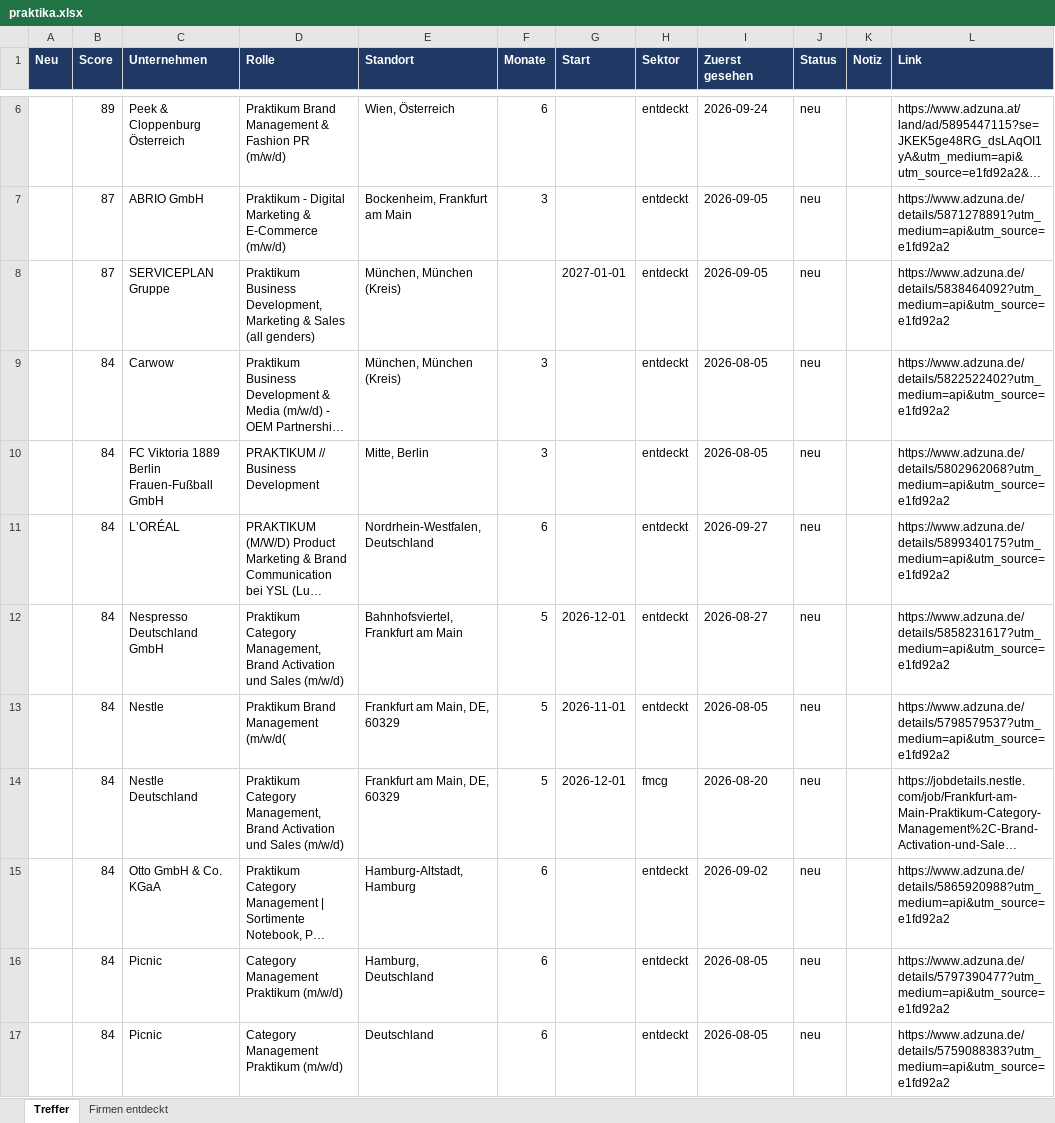
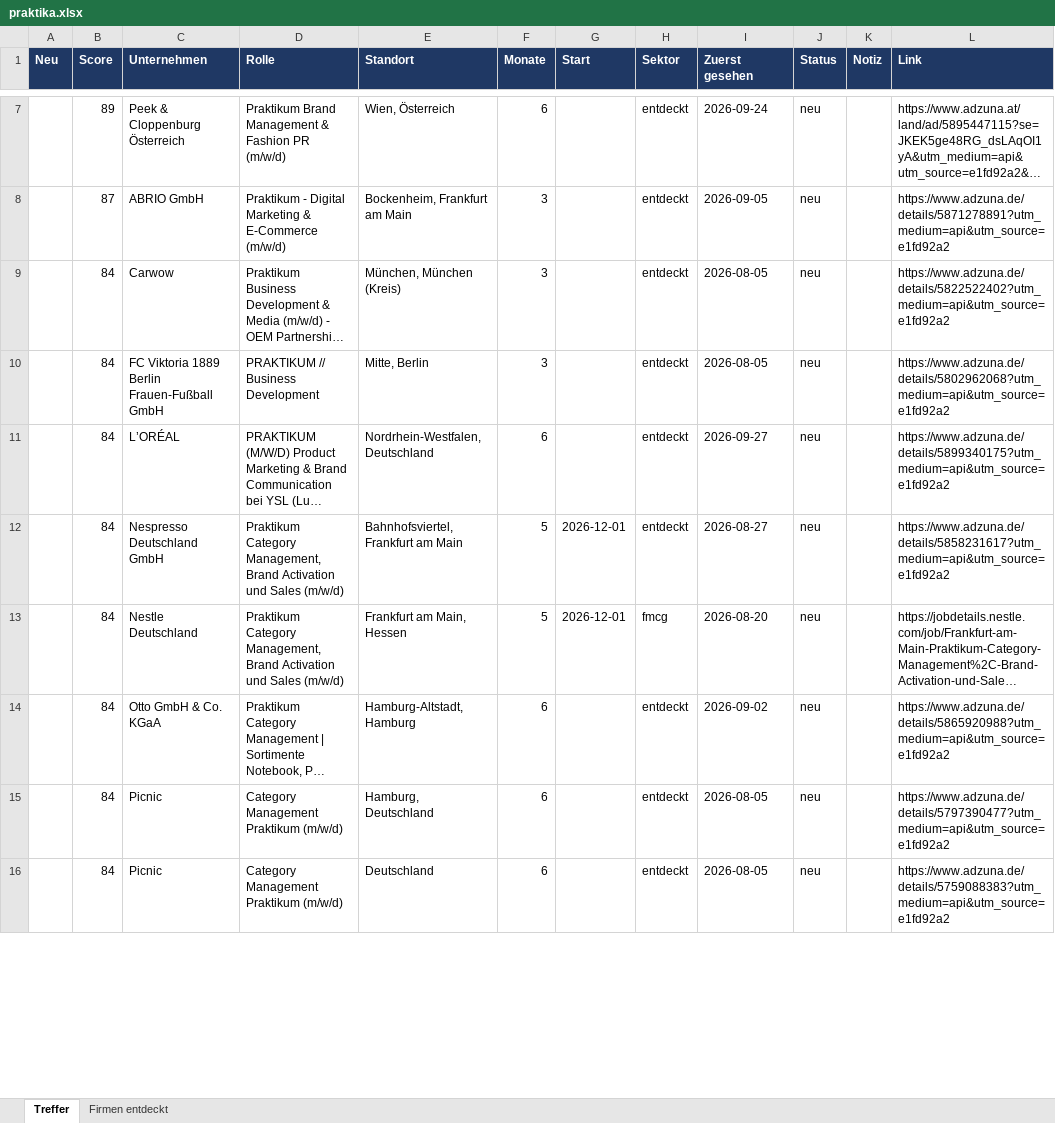
Before and after one commit to MathisKrug/Praktikum-Suchagent, an Excel workbook: docs/praktika.xlsx, sheet Treffer, drawn as a sheet; only a part is shown, gaps mark what is left out; long unchanged cells end in …; values as stored, in another font and other column widths than the file's, no borders; removed rows and columns are numbered as before the commit, all else as after; the diff covers the shown part only; the diff names each change by its address in the sheet, - before the commit and + after, or states it on an @@ line.

```diff
--- a/docs/praktika.xlsx (sheet Treffer)
+++ b/docs/praktika.xlsx (sheet Treffer)
-row 8:  | 87 | SERVICEPLAN Gruppe | Praktikum Business Development, Marketing & Sales (all genders) | München, München (Kreis) |  | 2027-01-01 | entdeckt | 2026-09-05 | neu |  | https://www.adzuna.de/details/5838464092?utm_medium=api&utm_source=e1fd92a2
-row 13:  | 84 | Nestle | Praktikum Brand Management (m/w/d( | Frankfurt am Main, DE, 60329 | 5 | 2026-11-01 | entdeckt | 2026-08-05 | neu |  | https://www.adzuna.de/details/5798579537?utm_medium=api&utm_source=e1fd92a2
-E13 (Standort): Frankfurt am Main, DE, 60329
+E13 (Standort): Frankfurt am Main, Hessen
```
Also changed, not shown: 3 added rows, 1 removed row, 1 edited cell and cell formats elsewhere in this sheet, sheet Firmen entdeckt, 2 other files.
